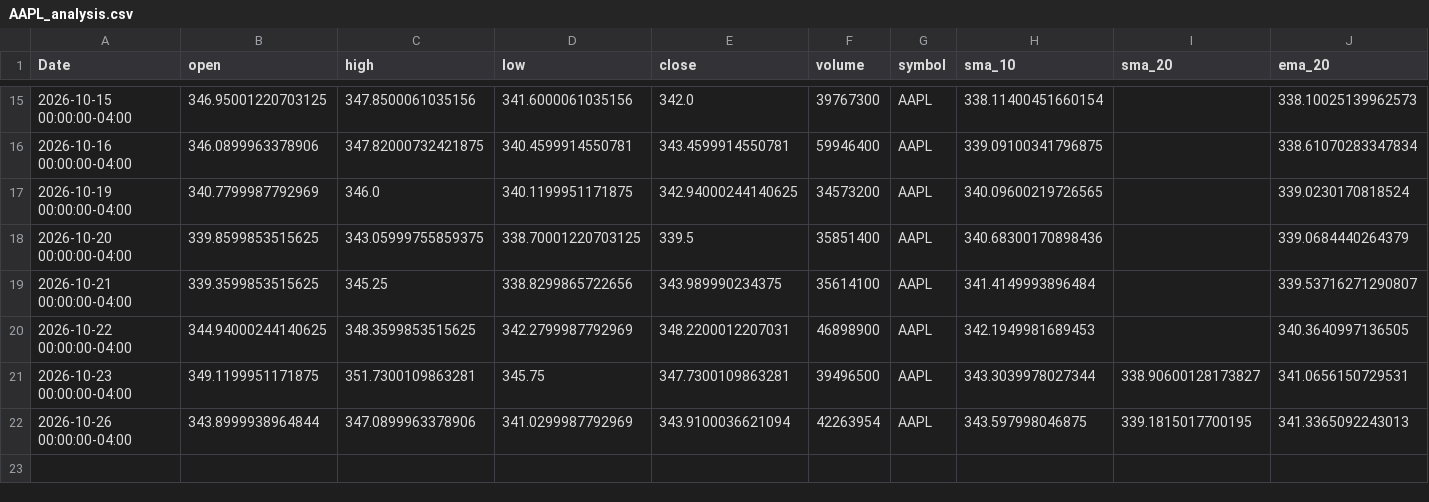
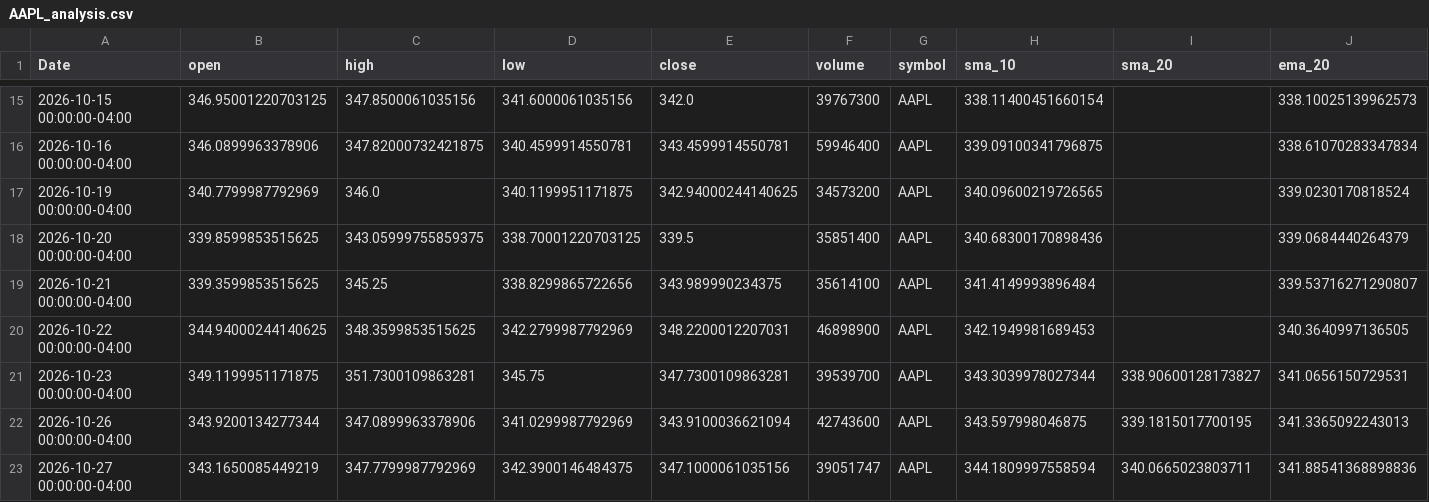
Before and after one commit to elrey85/Data-agent, a CSV file: analysis/AAPL_analysis.csv, drawn as a sheet; only a part is shown, gaps mark what is left out; rows hold the shown columns only; the diff names each change by its address in the sheet, - before the commit and + after, or states it on an @@ line.

```diff
--- a/analysis/AAPL_analysis.csv
+++ b/analysis/AAPL_analysis.csv
-F21 (volume): 39496500
+F21 (volume): 39539700
-B22 (open): 343.8999938964844
+B22 (open): 343.9200134277344
-F22 (volume): 42263954
+F22 (volume): 42743600
+row 23: 2026-10-27 00:00:00-04:00 | 343.1650085449219 | 347.7799987792969 | 342.3900146484375 | 347.1000061035156 | 39051747 | AAPL | 344.1809997558594 | 340.0665023803711 | 341.88541368898836
```
Also changed, not shown: analysis/MSFT_analysis.csv, analysis/TSLA_analysis.csv, 4 other files.
